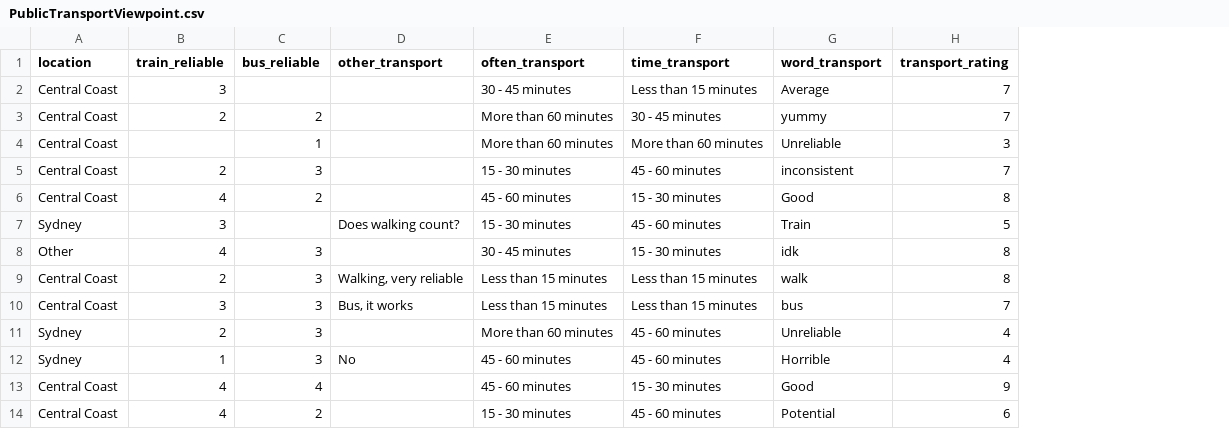
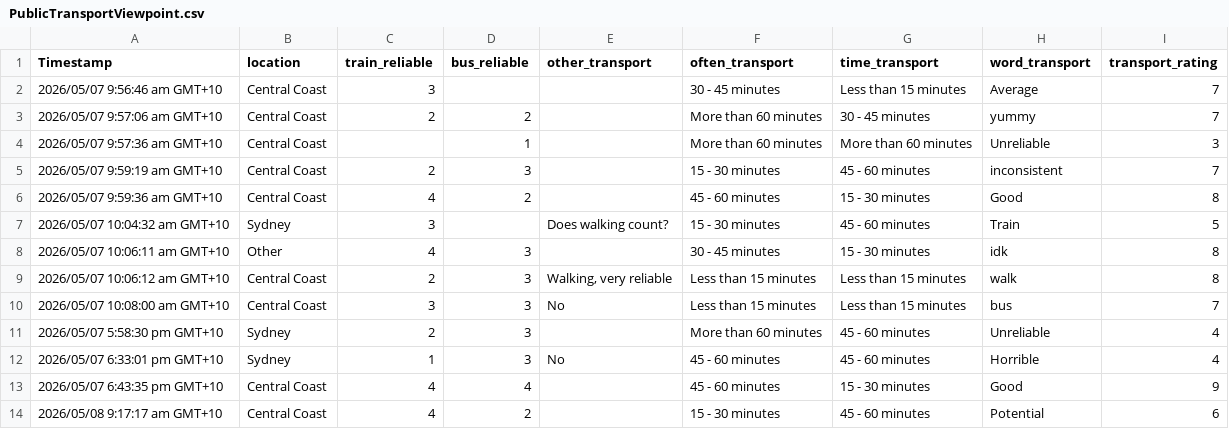
Before and after one commit to maxedmunds2011/9CT-Task-1, a CSV file: PublicTransportViewpoint.csv, drawn as a sheet; only a part is shown; addresses are those after the commit; the diff covers the shown part only; the diff names each change by its address in the sheet, - before the commit and + after, or states it on an @@ line.

```diff
--- a/PublicTransportViewpoint.csv
+++ b/PublicTransportViewpoint.csv
+column A (Timestamp), rows 2-14: 2026/05/07 9:56:46 am GMT+10 | 2026/05/07 9:57:06 am GMT+10 | 2026/05/07 9:57:36 am GMT+10 | 2026/05/07 9:59:19 am GMT+10 | 2026/05/07 9:59:36 am GMT+10 | 2026/05/07 10:04:32 am GMT+10 | 2026/05/07 10:06:11 am GMT+10 | 2026/05/07 10:06:12 am GMT+10 | 2026/05/07 10:08:00 am GMT+10 | 2026/05/07 5:58:30 pm GMT+10 | 2026/05/07 6:33:01 pm GMT+10 | 2026/05/07 6:43:35 pm GMT+10 | 2026/05/08 9:17:17 am GMT+10
-E10 (other_transport): Bus, it works
+E10 (other_transport): No
```
Also changed, not shown: 5 added rows, 3 removed rows and 24 edited cells elsewhere in this file, 2 other files.
